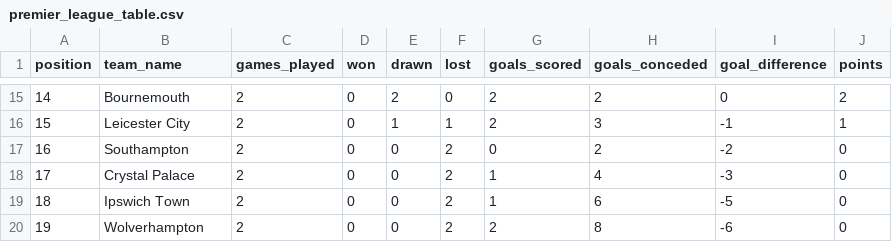
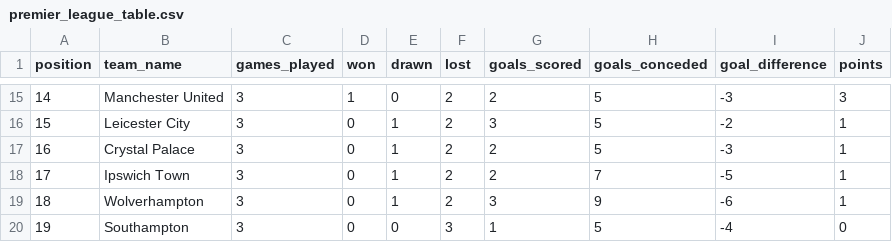
Before and after one commit to SiphoGit/web-scraper-etl-airflow, a CSV file: data/premier_league_table.csv, drawn as a sheet; only a part is shown, gaps mark what is left out; the diff covers the shown part only.

```diff
--- a/data/premier_league_table.csv
+++ b/data/premier_league_table.csv
@@ -15,6 +15,6 @@ position,team_name,games_played,won,drawn,lost,goals_scored,goals_conceded,goal_
-14,Bournemouth,2,0,2,0,2,2,0,2
-15,Leicester City,2,0,1,1,2,3,-1,1
-16,Southampton,2,0,0,2,0,2,-2,0
-17,Crystal Palace,2,0,0,2,1,4,-3,0
-18,Ipswich Town,2,0,0,2,1,6,-5,0
-19,Wolverhampton,2,0,0,2,2,8,-6,0
+14,Manchester United,3,1,0,2,2,5,-3,3
+15,Leicester City,3,0,1,2,3,5,-2,1
+16,Crystal Palace,3,0,1,2,2,5,-3,1
+17,Ipswich Town,3,0,1,2,2,7,-5,1
+18,Wolverhampton,3,0,1,2,3,9,-6,1
+19,Southampton,3,0,0,3,1,5,-4,0
```
Also changed, not shown: 91 edited cells elsewhere in this file.
